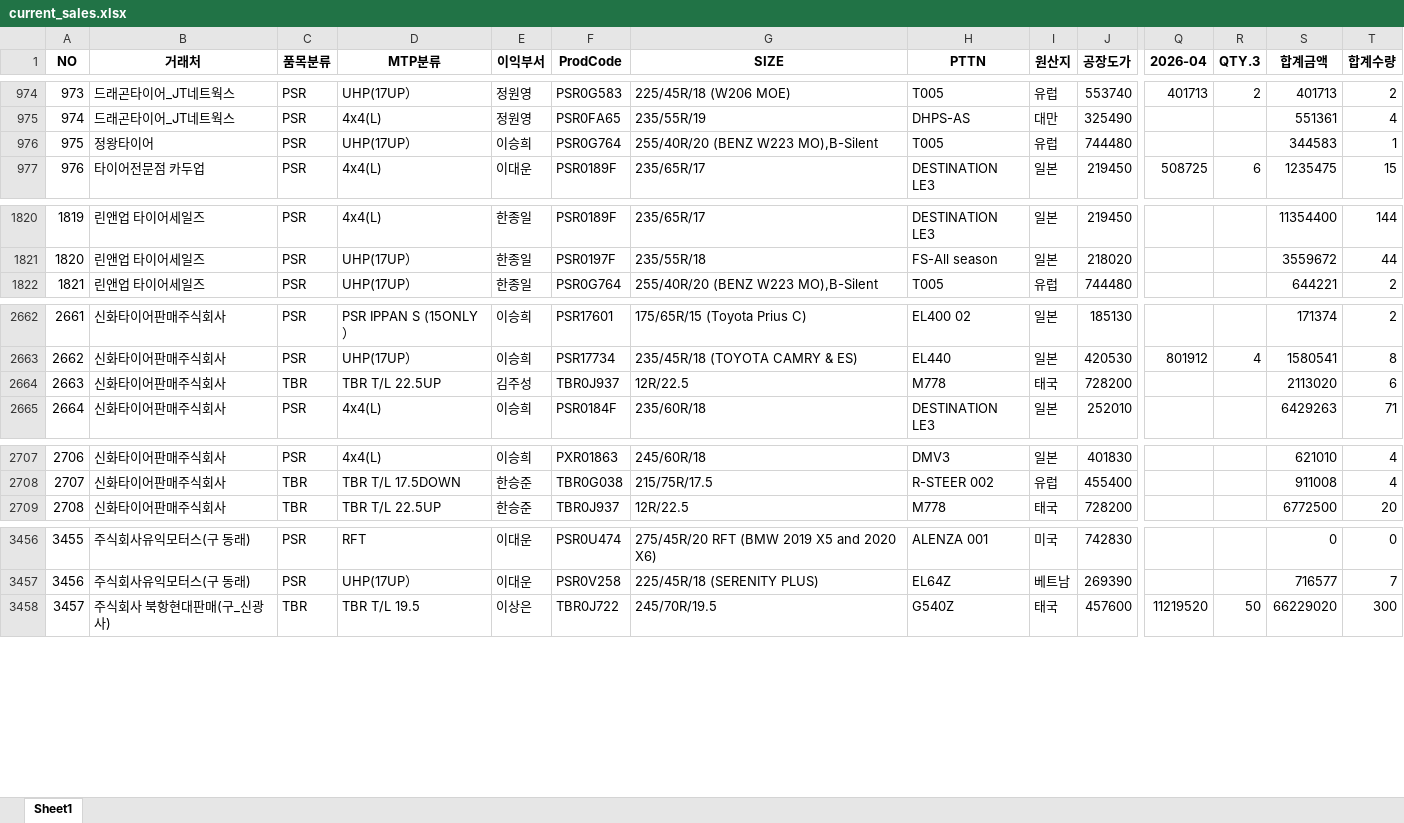
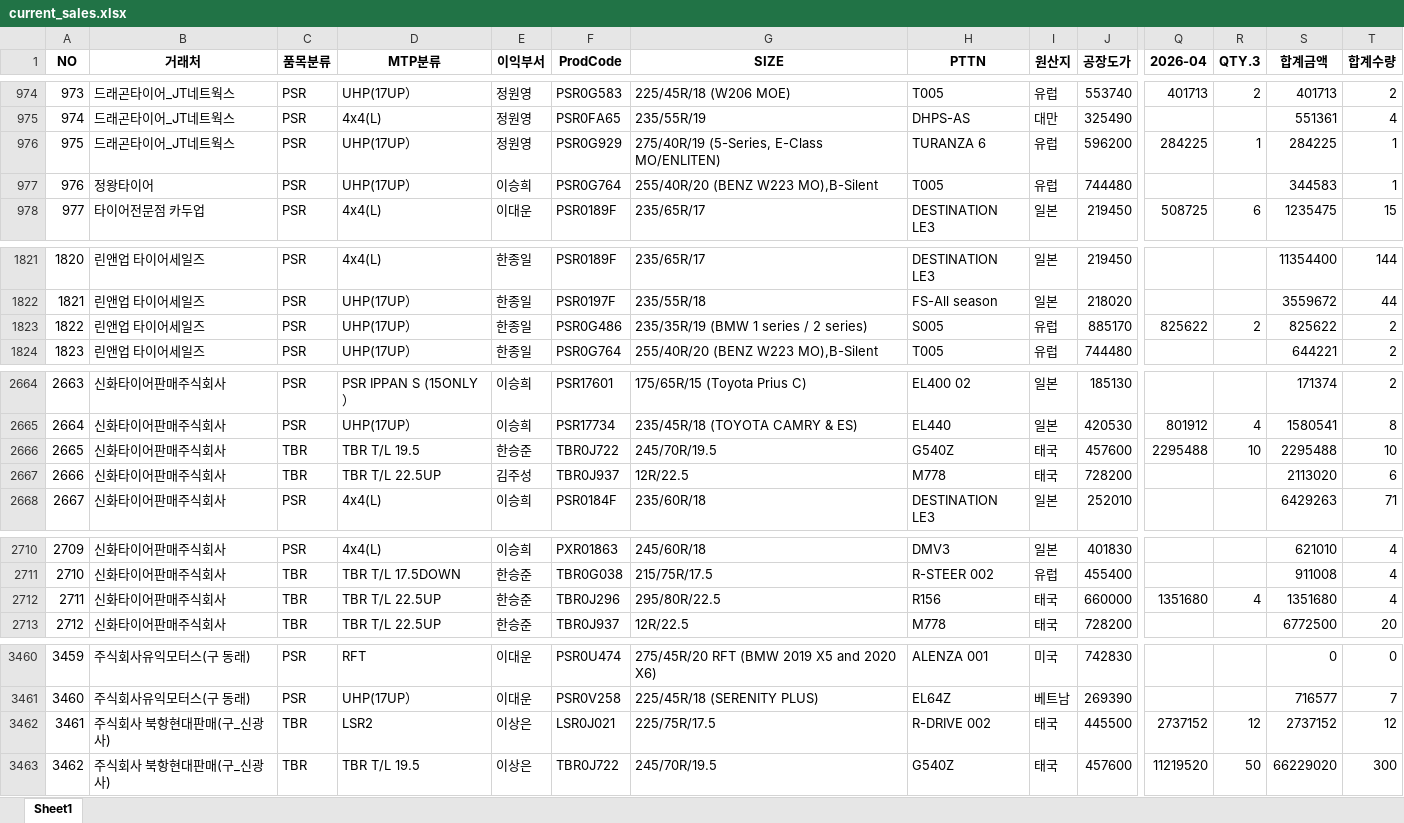
Before and after one commit to jeongkihyun25-arch/sales, an Excel workbook: current_sales.xlsx, sheet Sheet1, drawn as a sheet; only a part is shown, gaps mark what is left out; values as stored, in another font and other column widths than the file's, no borders; addresses are those after the commit; rows hold the shown columns only; the diff covers the shown part only; the diff names each change by its address in the sheet, - before the commit and + after, or states it on an @@ line.

```diff
--- a/current_sales.xlsx (sheet Sheet1)
+++ b/current_sales.xlsx (sheet Sheet1)
+row 976: 975 | 드래곤타이어_JT네트웍스 | PSR | UHP(17UP） | 정원영 | PSR0G929 | 275/40R/19 (5-Series, E-Class MO/ENLITEN) | TURANZA 6 | 유럽 | 596200 | 284225 | 1 | 284225 | 1
@@ column A (NO) renumbered from row 977 down @@
+row 1823: 1822 | 린앤업 타이어세일즈 | PSR | UHP(17UP） | 한종일 | PSR0G486 | 235/35R/19 (BMW 1 series / 2 series) | S005 | 유럽 | 885170 | 825622 | 2 | 825622 | 2
+row 2666: 2665 | 신화타이어판매주식회사 | TBR | TBR T/L 19.5 | 한승준 | TBR0J722 | 245/70R/19.5 | G540Z | 태국 | 457600 | 2295488 | 10 | 2295488 | 10
+row 2712: 2711 | 신화타이어판매주식회사 | TBR | TBR T/L 22.5UP | 한승준 | TBR0J296 | 295/80R/22.5 | R156 | 태국 | 660000 | 1351680 | 4 | 1351680 | 4
+row 3462: 3461 | 주식회사 북항현대판매(구_신광사) | TBR | LSR2 | 이상은 | LSR0J021 | 225/75R/17.5 | R-DRIVE 002 | 태국 | 445500 | 2737152 | 12 | 2737152 | 12
```
Also changed, not shown: 1 added row and 25 edited cells elsewhere in this sheet.
